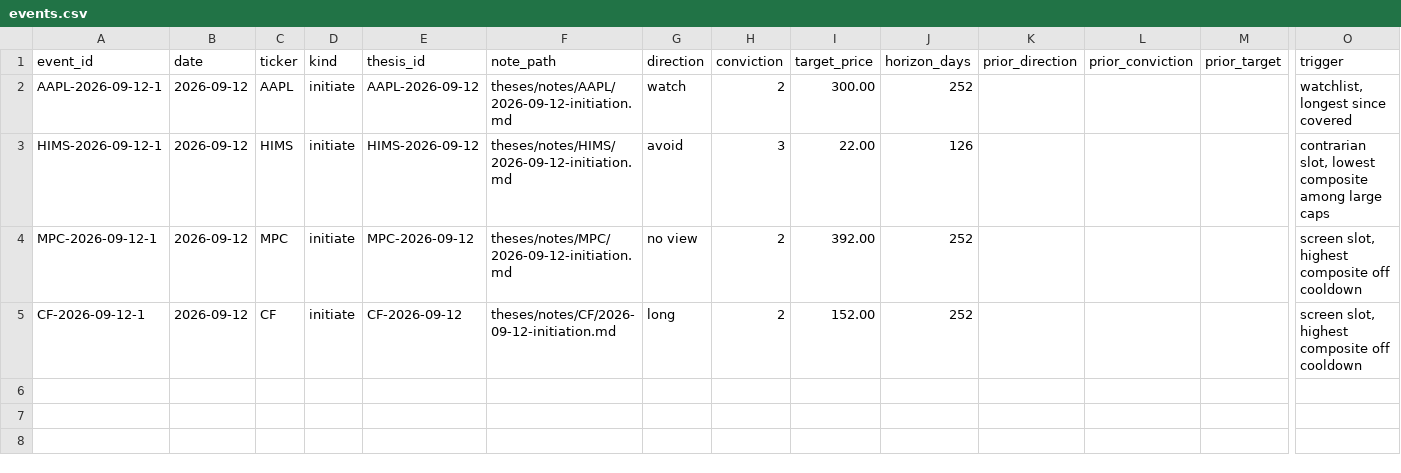
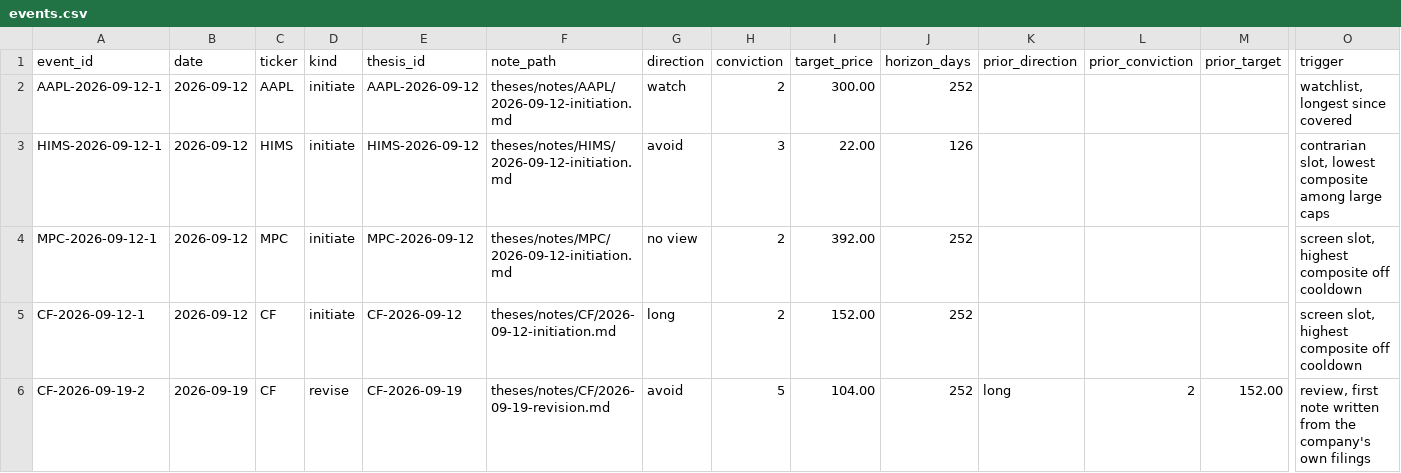
Before and after one commit to CTLSmith5689/daily-intelligence-brief, a CSV file: theses/ledger/events.csv, drawn as a sheet; only a part is shown, gaps mark what is left out; rows hold the shown columns only; the diff names each change by its address in the sheet, - before the commit and + after, or states it on an @@ line.

```diff
--- a/theses/ledger/events.csv
+++ b/theses/ledger/events.csv
+row 6: CF-2026-09-19-2 | 2026-09-19 | CF | revise | CF-2026-09-19 | theses/notes/CF/2026-09-19-revision.md | avoid | 5 | 104.00 | 252 | long | 2 | 152.00 | review, first note written from the company's own filings
```
Also changed, not shown: theses/ledger/predictions.csv, 2 other files.
